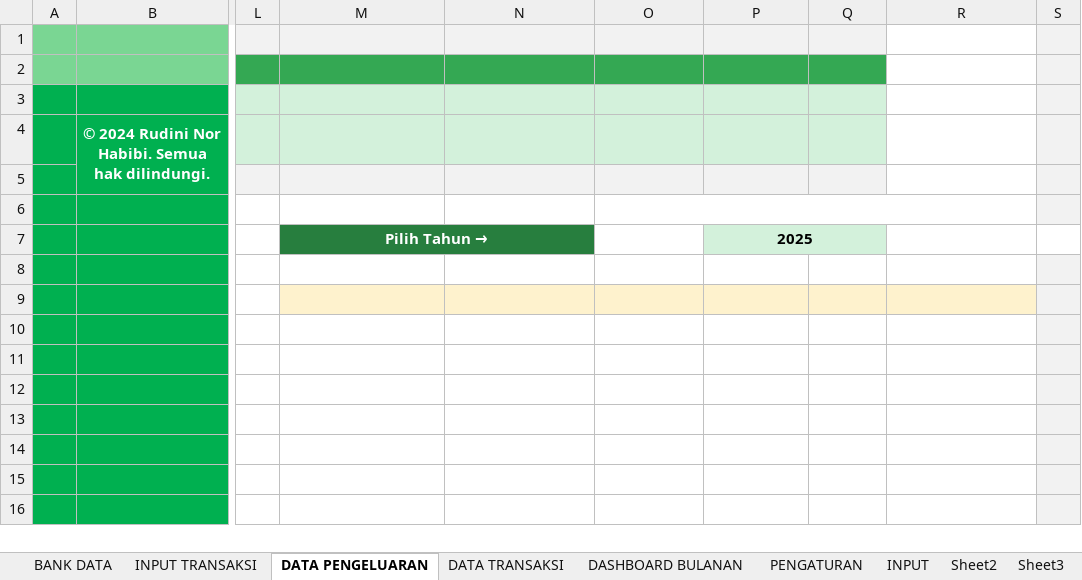
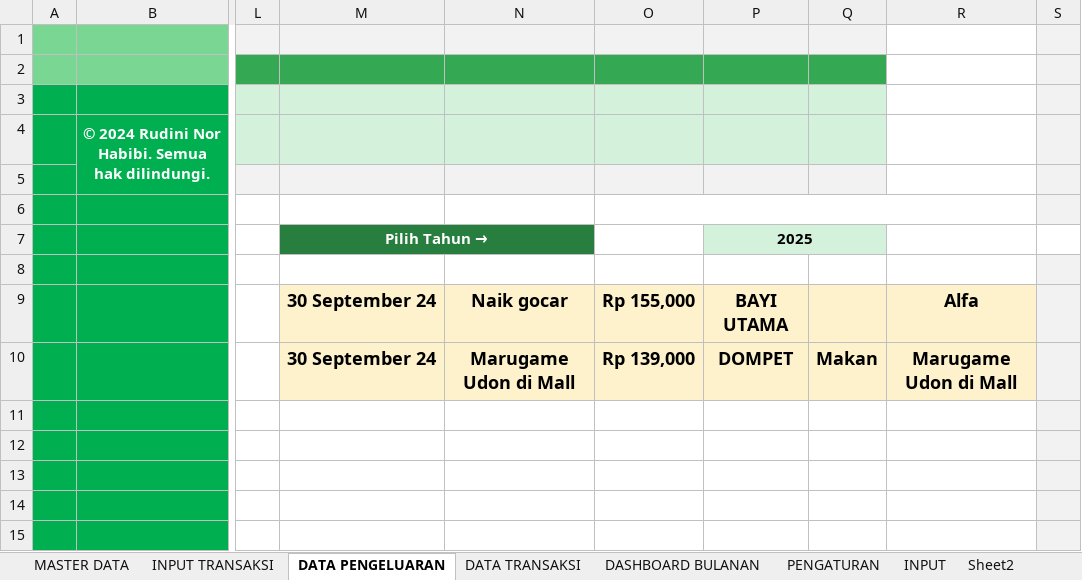
Before and after one commit to rudininh/pengeluaran, an Excel workbook: Pengeluaran/Pengelolaan Keuangan.xlsm, sheet DATA PENGELUARAN, drawn as a sheet; only a part is shown, gaps mark what is left out; the shorter side is filled out with more unchanged rows; values as stored, in another font and other column widths than the file's, no borders; charts and pictures and conditional formats not drawn; the diff names each change by its address in the sheet, - before the commit and + after, or states it on an @@ line.

```diff
--- a/Pengeluaran/Pengelolaan Keuangan.xlsm (sheet DATA PENGELUARAN)
+++ b/Pengeluaran/Pengelolaan Keuangan.xlsm (sheet DATA PENGELUARAN)
-sheet tab: BANK DATA
+sheet tab: MASTER DATA
-M9:M10: (empty)
+M9:M10: 30 September 24
-N9: (empty)
+N9: Naik gocar
-O9: (empty)
+O9: Rp 155,000
-P9: (empty)
+P9: BAYI UTAMA
-R9: (empty)
+R9: Alfa
-M10:R10 fill: none
+M10:R10 fill: #FEF2CD
-N10: (empty)
+N10: Marugame Udon di Mall
-O10: (empty)
+O10: Rp 139,000
-P10: (empty)
+P10: DOMPET
-Q10: (empty)
+Q10: Makan
-R10: (empty)
+R10: Marugame Udon di Mall
```
Also changed, not shown: sheet MASTER DATA, charts or pictures.
